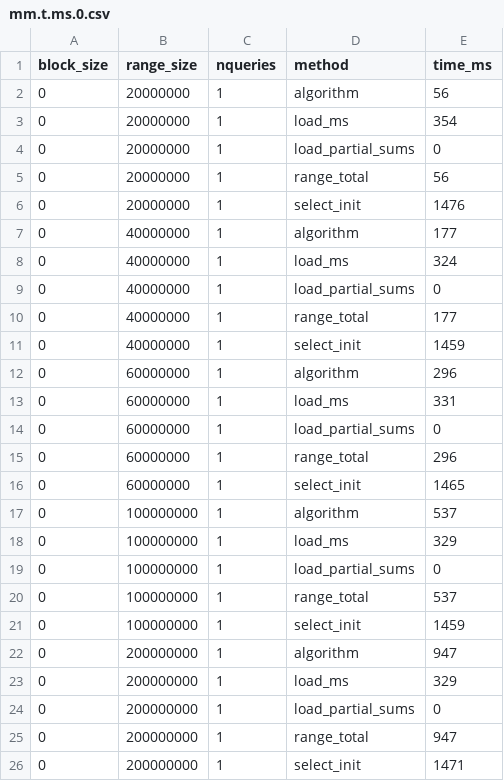
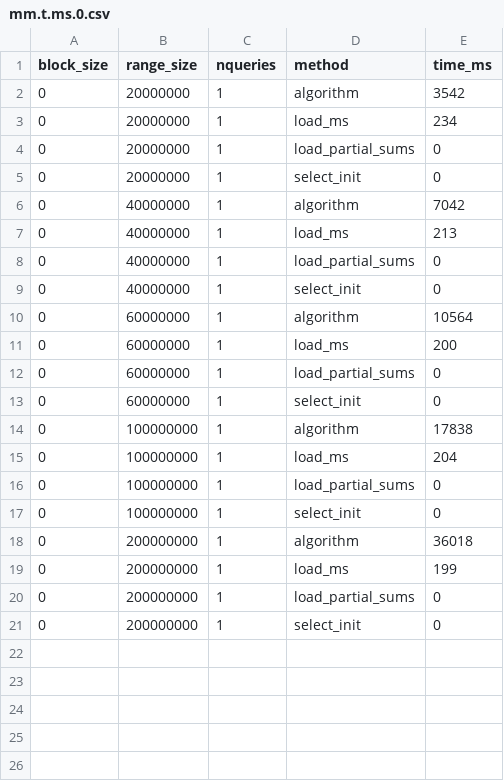
Before and after one commit to odenas/indexed_ms, a CSV file: experiments/range_tests/mm.t.ms.0.csv, drawn as a sheet.

```diff
--- a/experiments/range_tests/mm.t.ms.0.csv
+++ b/experiments/range_tests/mm.t.ms.0.csv
@@ -1,26 +1,21 @@
 block_size,range_size,nqueries,method,time_ms
-0,20000000,1,algorithm,56
-0,20000000,1,load_ms,354
+0,20000000,1,algorithm,3542
+0,20000000,1,load_ms,234
 0,20000000,1,load_partial_sums,0
-0,20000000,1,range_total,56
-0,20000000,1,select_init,1476
-0,40000000,1,algorithm,177
-0,40000000,1,load_ms,324
+0,20000000,1,select_init,0
+0,40000000,1,algorithm,7042
+0,40000000,1,load_ms,213
 0,40000000,1,load_partial_sums,0
-0,40000000,1,range_total,177
-0,40000000,1,select_init,1459
-0,60000000,1,algorithm,296
-0,60000000,1,load_ms,331
+0,40000000,1,select_init,0
+0,60000000,1,algorithm,10564
+0,60000000,1,load_ms,200
 0,60000000,1,load_partial_sums,0
-0,60000000,1,range_total,296
-0,60000000,1,select_init,1465
-0,100000000,1,algorithm,537
-0,100000000,1,load_ms,329
+0,60000000,1,select_init,0
+0,100000000,1,algorithm,17838
+0,100000000,1,load_ms,204
 0,100000000,1,load_partial_sums,0
-0,100000000,1,range_total,537
-0,100000000,1,select_init,1459
-0,200000000,1,algorithm,947
-0,200000000,1,load_ms,329
+0,100000000,1,select_init,0
+0,200000000,1,algorithm,36018
+0,200000000,1,load_ms,199
 0,200000000,1,load_partial_sums,0
-0,200000000,1,range_total,947
-0,200000000,1,select_init,1471
+0,200000000,1,select_init,0
```
Also changed, not shown: experiments/range_tests/mm.t.ms.1024.csv, experiments/range_tests/mm.t.ms.4.csv, 3 other files.
